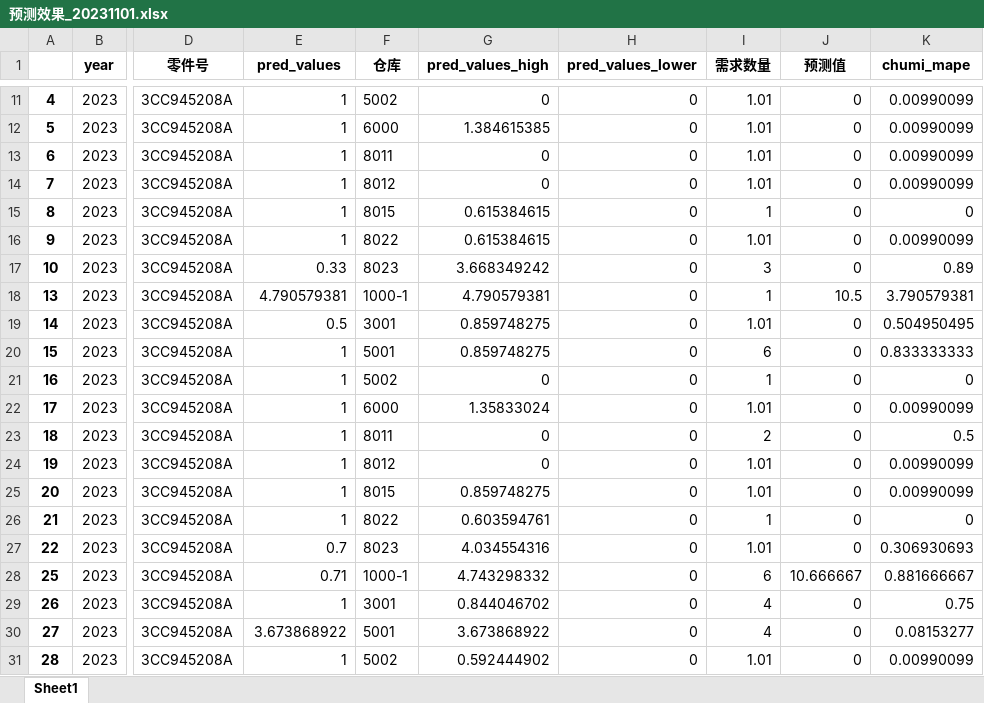
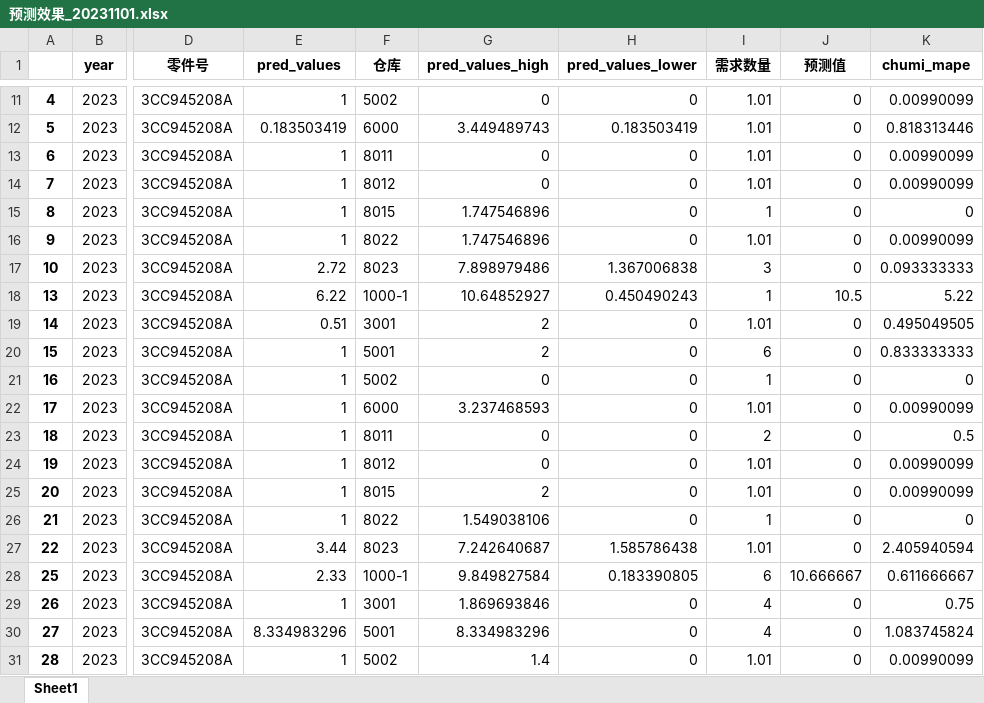
Before and after one commit to jiefwat/chumi_info, an Excel workbook: 预测效果_20231101.xlsx, sheet Sheet1, drawn as a sheet; only a part is shown, gaps mark what is left out; values as stored, in another font and other column widths than the file's, no borders; the diff covers the shown part only; the diff names each change by its address in the sheet, - before the commit and + after, or states it on an @@ line.

```diff
--- a/预测效果_20231101.xlsx (sheet Sheet1)
+++ b/预测效果_20231101.xlsx (sheet Sheet1)
-E12 (pred_values): 1
+E12 (pred_values): 0.183503419
-G12 (pred_values_high): 1.384615385
+G12 (pred_values_high): 3.449489743
-H12 (pred_values_lower): 0
+H12 (pred_values_lower): 0.183503419
-K12 (chumi_mape): 0.00990099
+K12 (chumi_mape): 0.818313446
-G15:G16 (pred_values_high): 0.615384615
+G15:G16 (pred_values_high): 1.747546896
-E17 (pred_values): 0.33
+E17 (pred_values): 2.72
-G17 (pred_values_high): 3.668349242
+G17 (pred_values_high): 7.898979486
-H17 (pred_values_lower): 0
+H17 (pred_values_lower): 1.367006838
-K17 (chumi_mape): 0.89
+K17 (chumi_mape): 0.093333333
-E18 (pred_values): 4.790579381
+E18 (pred_values): 6.22
-G18 (pred_values_high): 4.790579381
+G18 (pred_values_high): 10.64852927
-H18 (pred_values_lower): 0
+H18 (pred_values_lower): 0.450490243
-K18 (chumi_mape): 3.790579381
+K18 (chumi_mape): 5.22
-E19 (pred_values): 0.5
+E19 (pred_values): 0.51
-G19:G20 (pred_values_high): 0.859748275
+G19:G20 (pred_values_high): 2
-K19 (chumi_mape): 0.504950495
+K19 (chumi_mape): 0.495049505
-G22 (pred_values_high): 1.35833024
+G22 (pred_values_high): 3.237468593
-G25 (pred_values_high): 0.859748275
+G25 (pred_values_high): 2
-G26 (pred_values_high): 0.603594761
+G26 (pred_values_high): 1.549038106
-E27 (pred_values): 0.7
+E27 (pred_values): 3.44
-G27 (pred_values_high): 4.034554316
+G27 (pred_values_high): 7.242640687
-H27 (pred_values_lower): 0
+H27 (pred_values_lower): 1.585786438
-K27 (chumi_mape): 0.306930693
+K27 (chumi_mape): 2.405940594
-E28 (pred_values): 0.71
+E28 (pred_values): 2.33
-G28 (pred_values_high): 4.743298332
+G28 (pred_values_high): 9.849827584
-H28 (pred_values_lower): 0
+H28 (pred_values_lower): 0.183390805
-K28 (chumi_mape): 0.881666667
+K28 (chumi_mape): 0.611666667
-G29 (pred_values_high): 0.844046702
+G29 (pred_values_high): 1.869693846
-E30 (pred_values): 3.673868922
+E30 (pred_values): 8.334983296
-G30 (pred_values_high): 3.673868922
+G30 (pred_values_high): 8.334983296
-K30 (chumi_mape): 0.08153277
+K30 (chumi_mape): 1.083745824
-G31 (pred_values_high): 0.592444902
+G31 (pred_values_high): 1.4
```
Also changed, not shown: 134 edited cells elsewhere in this sheet, 4 other files.
